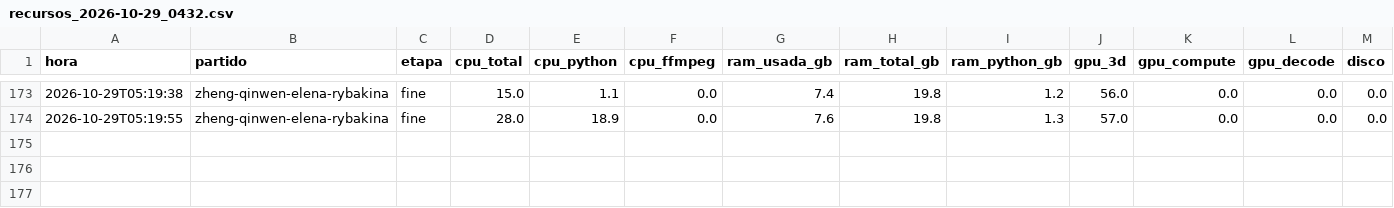
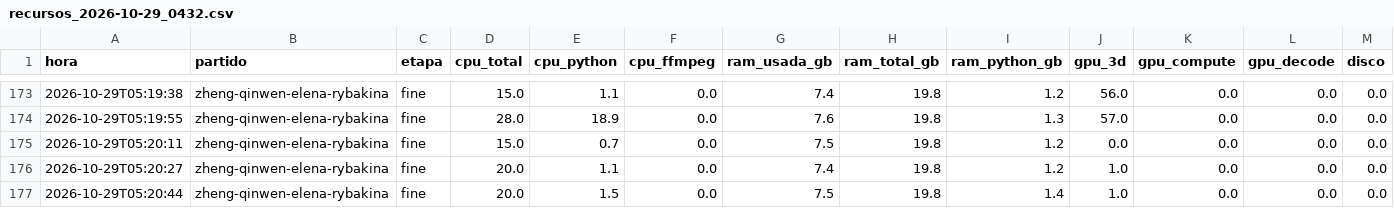
Before and after one commit to estebancobo-dot/tennis-biomechanics, a CSV file: recursos/recursos_2026-10-29_0432.csv, drawn as a sheet; only a part is shown, gaps mark what is left out.

```diff
--- a/recursos/recursos_2026-10-29_0432.csv
+++ b/recursos/recursos_2026-10-29_0432.csv
@@ -174 +174,4 @@ hora,partido,etapa,cpu_total,cpu_python,cpu_ffmpeg,ram_usada_gb,ram_total_gb,ram
 2026-10-29T05:19:55,zheng-qinwen-elena-rybakina,fine,28.0,18.9,0.0,7.6,19.8,1.3,57.0,0.0,0.0,0.0
+2026-10-29T05:20:11,zheng-qinwen-elena-rybakina,fine,15.0,0.7,0.0,7.5,19.8,1.2,0.0,0.0,0.0,0.0
+2026-10-29T05:20:27,zheng-qinwen-elena-rybakina,fine,20.0,1.1,0.0,7.4,19.8,1.2,1.0,0.0,0.0,0.0
+2026-10-29T05:20:44,zheng-qinwen-elena-rybakina,fine,20.0,1.5,0.0,7.5,19.8,1.4,1.0,0.0,0.0,0.0
```
Also changed, not shown: 5 other files.
